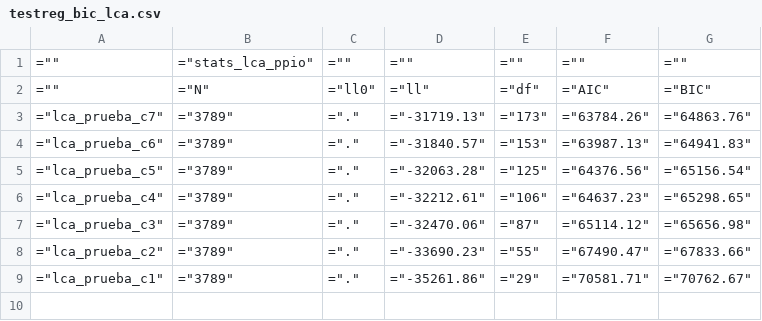
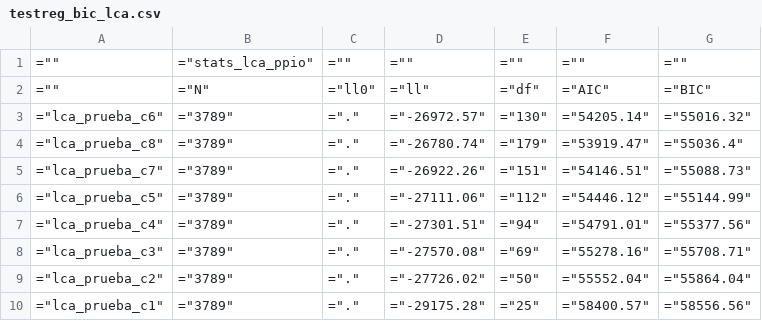
Before and after one commit to AGSCL/IVE, a CSV file: testreg_bic_lca.csv, drawn as a sheet.

```diff
--- a/testreg_bic_lca.csv
+++ b/testreg_bic_lca.csv
@@ -2,8 +2,9 @@
 ="",="N",="ll0",="ll",="df",="AIC",="BIC"
-="lca_prueba_c7",="3789",=".",="-31719.13",="173",="63784.26",="64863.76"
-="lca_prueba_c6",="3789",=".",="-31840.57",="153",="63987.13",="64941.83"
-="lca_prueba_c5",="3789",=".",="-32063.28",="125",="64376.56",="65156.54"
-="lca_prueba_c4",="3789",=".",="-32212.61",="106",="64637.23",="65298.65"
-="lca_prueba_c3",="3789",=".",="-32470.06",="87",="65114.12",="65656.98"
-="lca_prueba_c2",="3789",=".",="-33690.23",="55",="67490.47",="67833.66"
-="lca_prueba_c1",="3789",=".",="-35261.86",="29",="70581.71",="70762.67"
+="lca_prueba_c6",="3789",=".",="-26972.57",="130",="54205.14",="55016.32"
+="lca_prueba_c8",="3789",=".",="-26780.74",="179",="53919.47",="55036.4"
+="lca_prueba_c7",="3789",=".",="-26922.26",="151",="54146.51",="55088.73"
+="lca_prueba_c5",="3789",=".",="-27111.06",="112",="54446.12",="55144.99"
+="lca_prueba_c4",="3789",=".",="-27301.51",="94",="54791.01",="55377.56"
+="lca_prueba_c3",="3789",=".",="-27570.08",="69",="55278.16",="55708.71"
+="lca_prueba_c2",="3789",=".",="-27726.02",="50",="55552.04",="55864.04"
+="lca_prueba_c1",="3789",=".",="-29175.28",="25",="58400.57",="58556.56"
```
Also changed, not shown: lmrt_lca.csv, 26 other files.
